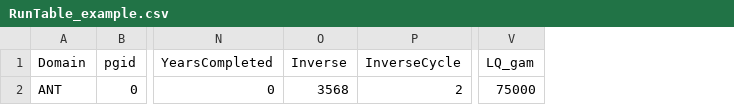
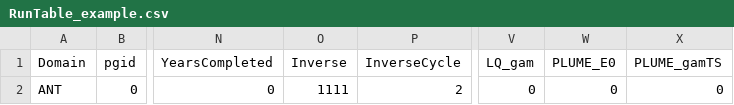
Before and after one commit to janderydt/ua_ANT, a CSV file: ANT_Transient/RunTable_example.csv, drawn as a sheet; only a part is shown, gaps mark what is left out; the diff names each change by its address in the sheet, - before the commit and + after, or states it on an @@ line.

Commit message:
Updates to master scripts for Transient simulations

```diff
--- a/ANT_Transient/RunTable_example.csv
+++ b/ANT_Transient/RunTable_example.csv
+column W (PLUME_E0), row 2: 0
+column X (PLUME_gamTS), row 2: 0
-O2 (Inverse): 3568
+O2 (Inverse): 1111
-V2 (LQ_gam): 75000
+V2 (LQ_gam): 0
```
Also changed, not shown: 5 other files.
